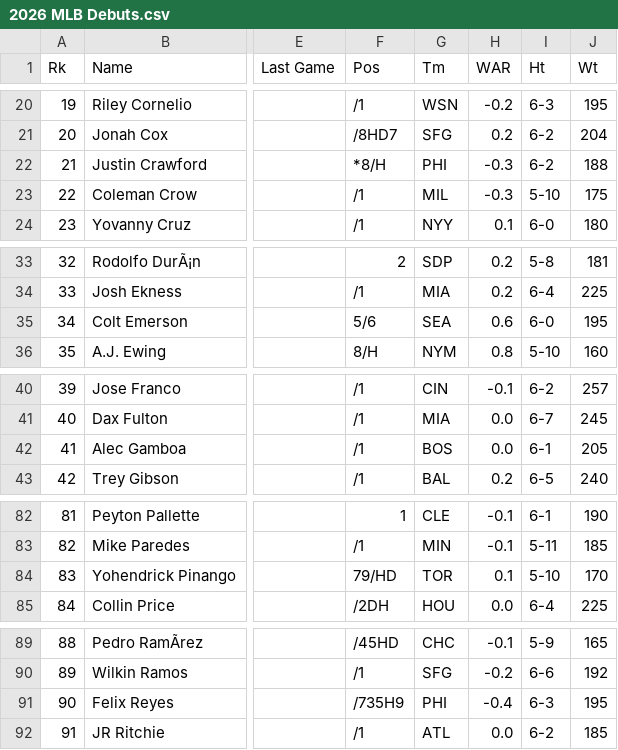
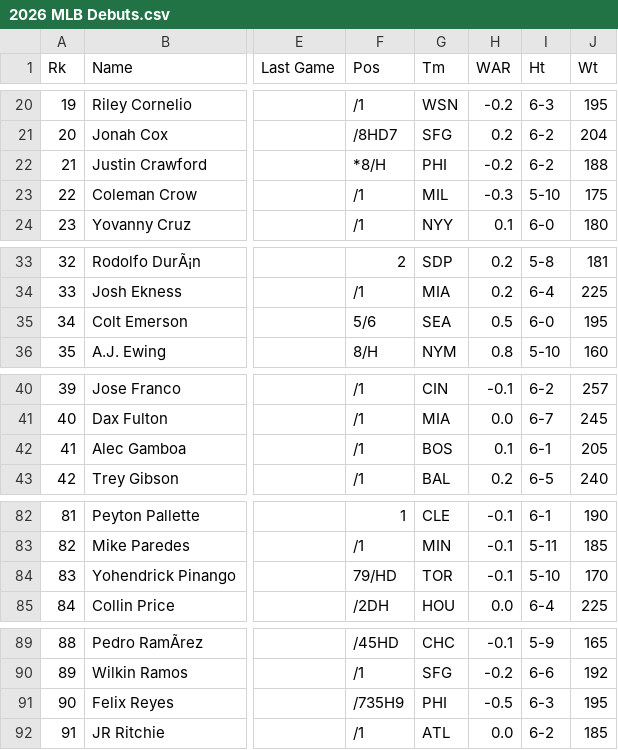
Before and after one commit to jnpushkin/mlb_baseball_processor, a CSV file: mlb_references/2026 MLB Debuts.csv, drawn as a sheet; only a part is shown, gaps mark what is left out; the diff covers the shown part only; the diff names each change by its address in the sheet, - before the commit and + after, or states it on an @@ line.

```diff
--- a/mlb_references/2026 MLB Debuts.csv
+++ b/mlb_references/2026 MLB Debuts.csv
-H22 (WAR): -0.3
+H22 (WAR): -0.2
-H35 (WAR): 0.6
+H35 (WAR): 0.5
-H42 (WAR): 0.0
+H42 (WAR): 0.1
-H84 (WAR): 0.1
+H84 (WAR): -0.1
-H91 (WAR): -0.4
+H91 (WAR): -0.5
```
Also changed, not shown: 28 edited cells elsewhere in this file, 1 other file.
